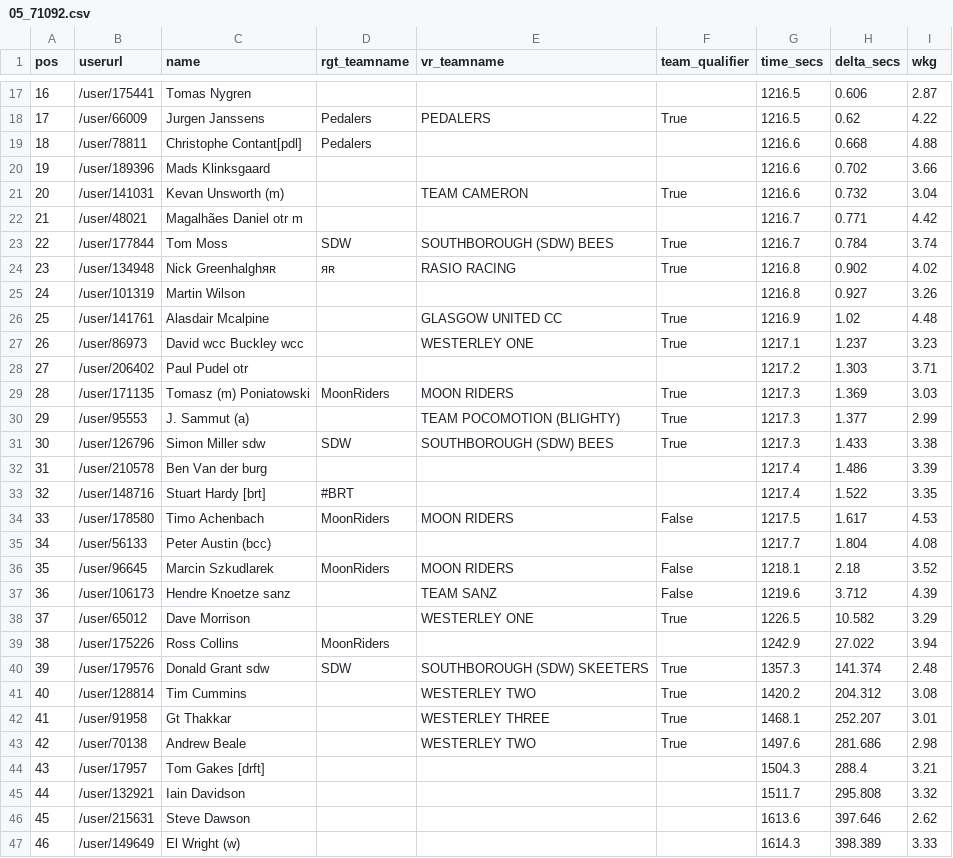
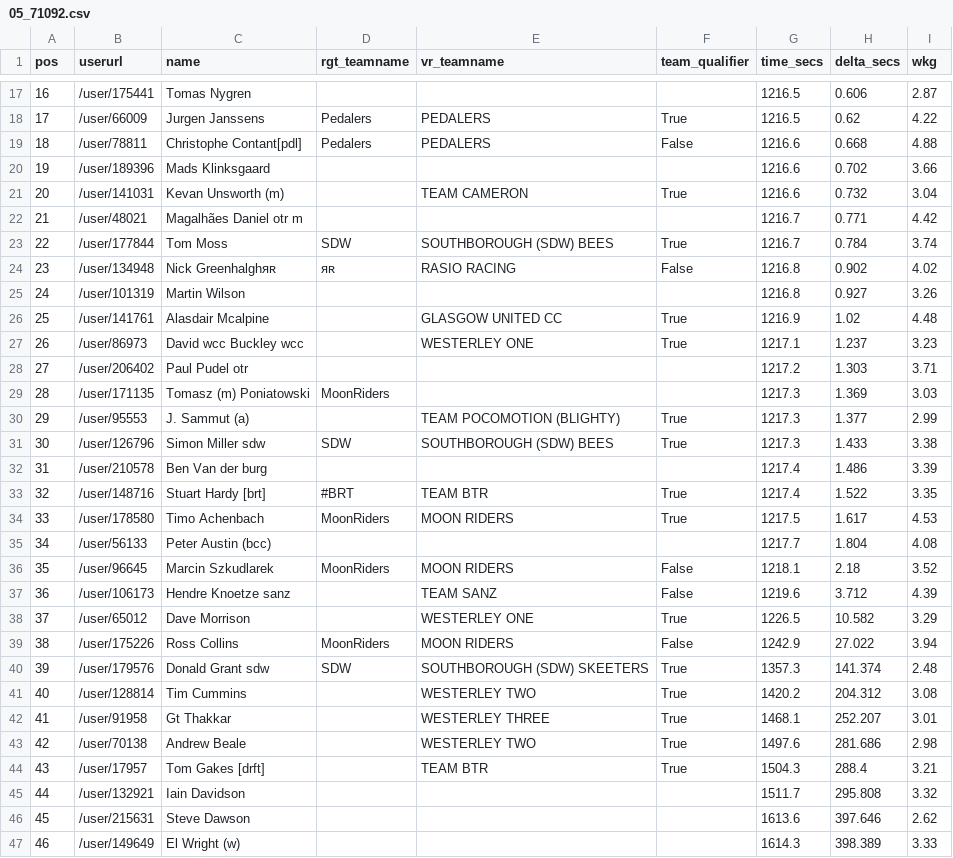
Before and after one commit to bucko909/westerley_rgt_results, a CSV file: out/05_71092.csv, drawn as a sheet; only a part is shown, gaps mark what is left out; the diff covers the shown part only.

```diff
--- a/out/05_71092.csv
+++ b/out/05_71092.csv
@@ -18,3 +18,3 @@ pos,userurl,name,rgt_teamname,vr_teamname,team_qualifier,time_secs,delta_secs,wk
 17,/user/66009,Jurgen Janssens,Pedalers,PEDALERS,True,1216.5,0.62,4.22
-18,/user/78811,Christophe Contant[pdl],Pedalers,,,1216.6,0.668,4.88
+18,/user/78811,Christophe Contant[pdl],Pedalers,PEDALERS,False,1216.6,0.668,4.88
 19,/user/189396,Mads Klinksgaard,,,,1216.6,0.702,3.66
@@ -23,3 +23,3 @@ pos,userurl,name,rgt_teamname,vr_teamname,team_qualifier,time_secs,delta_secs,wk
 22,/user/177844,Tom  Moss ,SDW,SOUTHBOROUGH (SDW) BEES,True,1216.7,0.784,3.74
-23,/user/134948,Nick Greenhalghяʀ,яʀ,RASIO RACING,True,1216.8,0.902,4.02
+23,/user/134948,Nick Greenhalghяʀ,яʀ,RASIO RACING,False,1216.8,0.902,4.02
 24,/user/101319,Martin Wilson,,,,1216.8,0.927,3.26
@@ -28,3 +28,3 @@ pos,userurl,name,rgt_teamname,vr_teamname,team_qualifier,time_secs,delta_secs,wk
 27,/user/206402,Paul Pudel otr,,,,1217.2,1.303,3.71
-28,/user/171135,Tomasz (m) Poniatowski,MoonRiders,MOON RIDERS,True,1217.3,1.369,3.03
+28,/user/171135,Tomasz (m) Poniatowski,MoonRiders,,,1217.3,1.369,3.03
 29,/user/95553,J. Sammut (a),,TEAM POCOMOTION (BLIGHTY),True,1217.3,1.377,2.99
@@ -32,4 +32,4 @@ pos,userurl,name,rgt_teamname,vr_teamname,team_qualifier,time_secs,delta_secs,wk
 31,/user/210578,Ben Van der burg,,,,1217.4,1.486,3.39
-32,/user/148716,Stuart  Hardy [brt],#BRT,,,1217.4,1.522,3.35
-33,/user/178580,Timo Achenbach,MoonRiders,MOON RIDERS,False,1217.5,1.617,4.53
+32,/user/148716,Stuart  Hardy [brt],#BRT,TEAM BTR,True,1217.4,1.522,3.35
+33,/user/178580,Timo Achenbach,MoonRiders,MOON RIDERS,True,1217.5,1.617,4.53
 34,/user/56133,Peter Austin (bcc),,,,1217.7,1.804,4.08
@@ -38,3 +38,3 @@ pos,userurl,name,rgt_teamname,vr_teamname,team_qualifier,time_secs,delta_secs,wk
 37,/user/65012,Dave Morrison,,WESTERLEY ONE,True,1226.5,10.582,3.29
-38,/user/175226,Ross Collins,MoonRiders,,,1242.9,27.022,3.94
+38,/user/175226,Ross Collins,MoonRiders,MOON RIDERS,False,1242.9,27.022,3.94
 39,/user/179576,Donald Grant sdw,SDW,SOUTHBOROUGH (SDW) SKEETERS,True,1357.3,141.374,2.48
@@ -43,3 +43,3 @@ pos,userurl,name,rgt_teamname,vr_teamname,team_qualifier,time_secs,delta_secs,wk
 42,/user/70138,Andrew Beale,,WESTERLEY TWO,True,1497.6,281.686,2.98
-43,/user/17957,Tom Gakes [drft],,,,1504.3,288.4,3.21
+43,/user/17957,Tom Gakes [drft],,TEAM BTR,True,1504.3,288.4,3.21
 44,/user/132921,Iain Davidson ,,,,1511.7,295.808,3.32
```
Also changed, not shown: 8 edited cells elsewhere in this file, data/teams.csv, out/02_67525.csv, 17 other files.
